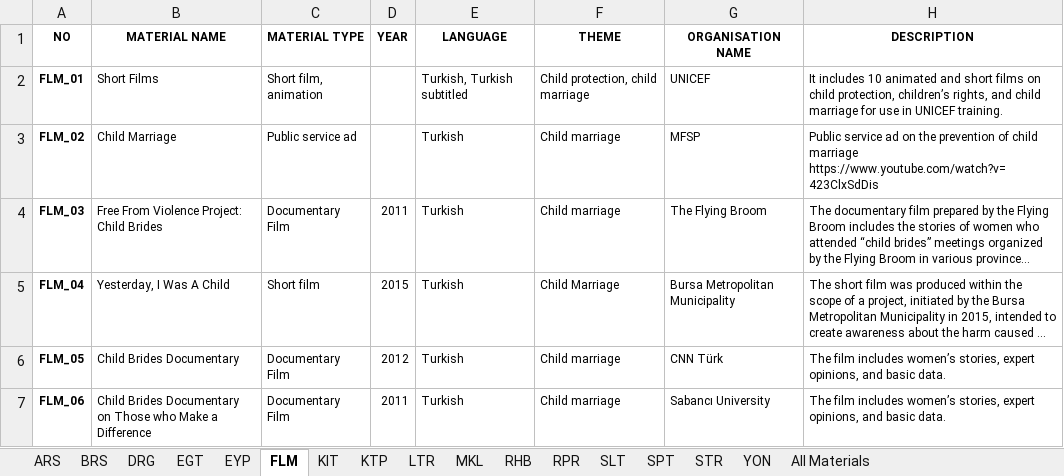
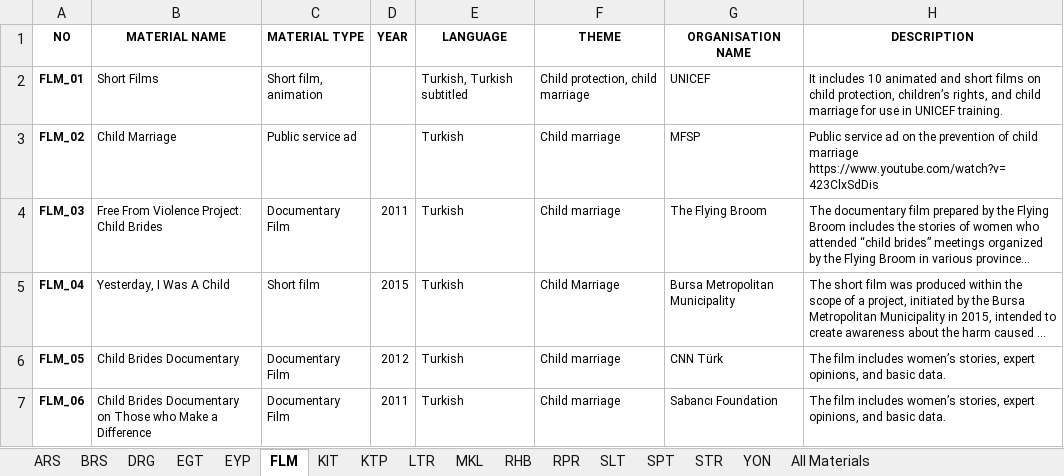
Before and after one commit to gokhanozdemir/cocukyastaevliligeson-unfpa, an Excel workbook: downloads/englist1.xlsx, sheet FLM, drawn as a sheet; long unchanged cells end in …; values as stored, in another font and other column widths than the file's, no borders; the diff names each change by its address in the sheet, - before the commit and + after, or states it on an @@ line.

```diff
--- a/downloads/englist1.xlsx (sheet FLM)
+++ b/downloads/englist1.xlsx (sheet FLM)
-G7 (ORGANISATION NAME): Sabancı University
+G7 (ORGANISATION NAME): Sabancı Foundation
```
Also changed, not shown: sheet All Materials, downloads/trlist.xlsx.
